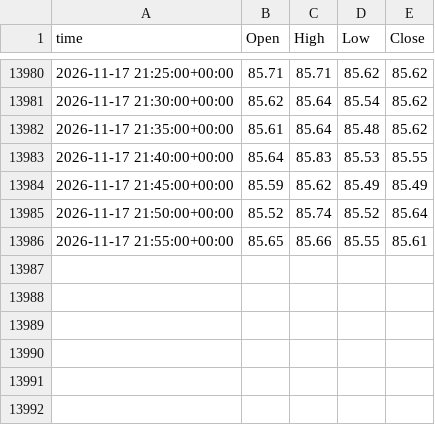
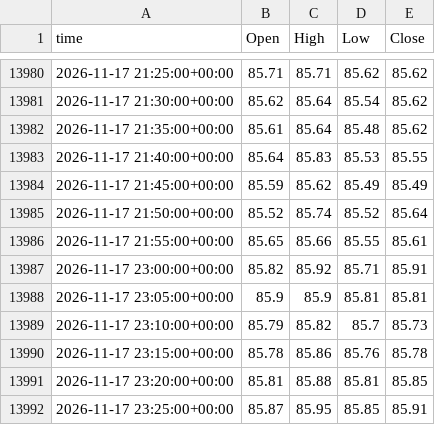
Before and after one commit to viruop/paper-arena, a CSV file: data/market/intraday/CL_F_5m.csv, drawn as a sheet; only a part is shown, gaps mark what is left out; the diff names each change by its address in the sheet, - before the commit and + after, or states it on an @@ line.

```diff
--- a/data/market/intraday/CL_F_5m.csv
+++ b/data/market/intraday/CL_F_5m.csv
+row 13987: 2026-11-17 23:00:00+00:00 | 85.82 | 85.92 | 85.71 | 85.91
+row 13988: 2026-11-17 23:05:00+00:00 | 85.9 | 85.9 | 85.81 | 85.81
+row 13989: 2026-11-17 23:10:00+00:00 | 85.79 | 85.82 | 85.7 | 85.73
+row 13990: 2026-11-17 23:15:00+00:00 | 85.78 | 85.86 | 85.76 | 85.78
+row 13991: 2026-11-17 23:20:00+00:00 | 85.81 | 85.88 | 85.81 | 85.85
+row 13992: 2026-11-17 23:25:00+00:00 | 85.87 | 85.95 | 85.85 | 85.91
```
Also changed, not shown: data/market/BRENT.csv, data/market/GOLD.csv, 5 other files.
